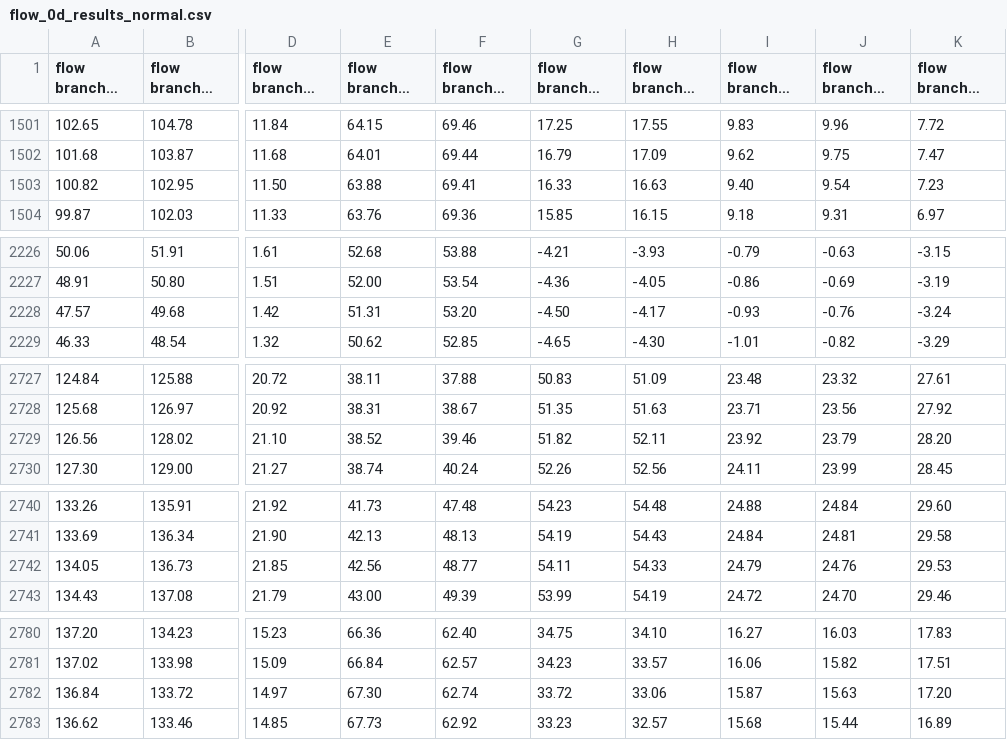
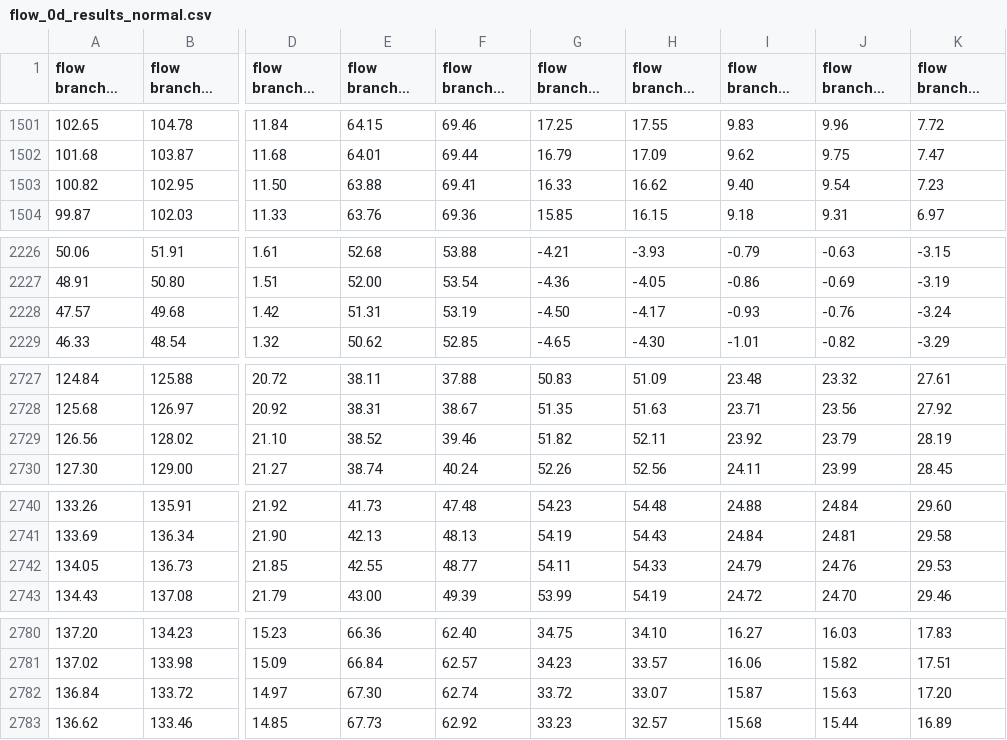
Before and after one commit to natalia-rubio/svZeroDSolver, a CSV file: flow_0d_results_normal.csv, drawn as a sheet; only a part is shown, gaps mark what is left out; long unchanged cells end in …; the diff covers the shown part only; the diff names each change by its address in the sheet, - before the commit and + after, or states it on an @@ line.

```diff
--- a/flow_0d_results_normal.csv
+++ b/flow_0d_results_normal.csv
-H1503 (flow branch 3 node 1): 16.63
+H1503 (flow branch 3 node 1): 16.62
-F2228 (flow branch 2 node 1): 53.20
+F2228 (flow branch 2 node 1): 53.19
-K2729 (flow branch 5 node 0): 28.20
+K2729 (flow branch 5 node 0): 28.19
-E2742 (flow branch 2 node 0): 42.56
+E2742 (flow branch 2 node 0): 42.55
-H2782 (flow branch 3 node 1): 33.06
+H2782 (flow branch 3 node 1): 33.07
```
Also changed, not shown: 24 edited cells elsewhere in this file, pressure_0d_results_normal.csv, 11 other files.
